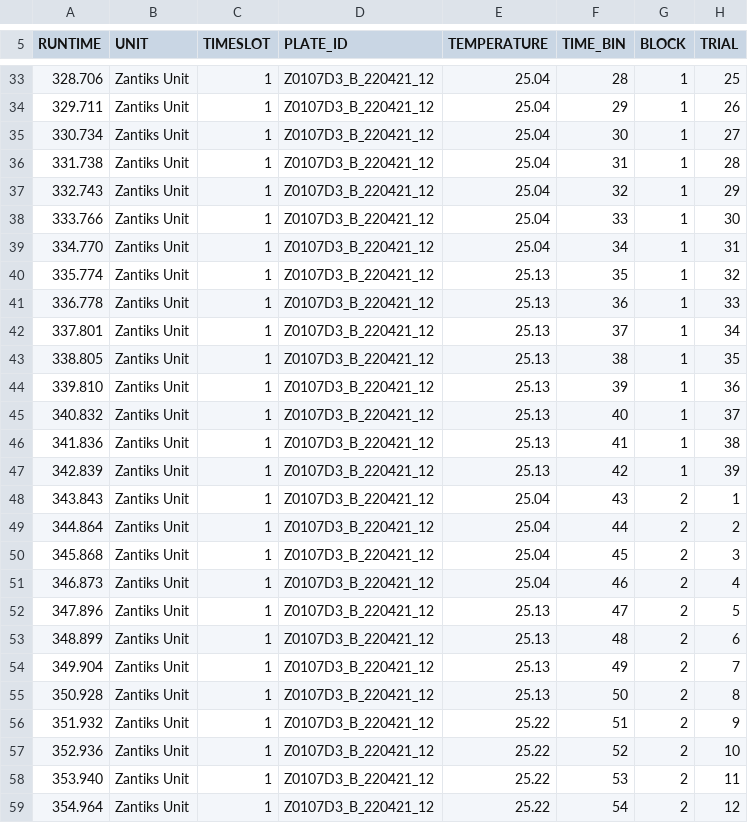
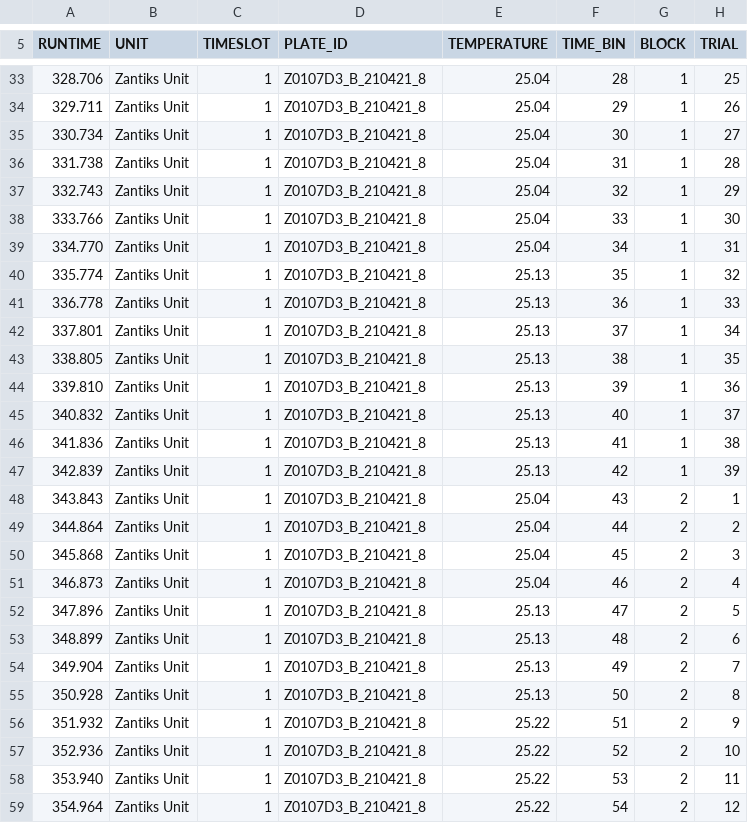
Before and after one commit to elmacartney/Dmel_methods, a CSV file: Data/habituation/E_allen_habituation-20000229T052340.csv, drawn as a sheet; only a part is shown, gaps mark what is left out; the diff covers the shown part only; the diff names each change by its address in the sheet, - before the commit and + after, or states it on an @@ line.

```diff
--- a/Data/habituation/E_allen_habituation-20000229T052340.csv
+++ b/Data/habituation/E_allen_habituation-20000229T052340.csv
-D33:D59 (PLATE_ID): Z0107D3_B_220421_12
+D33:D59 (PLATE_ID): Z0107D3_B_210421_8
```
Also changed, not shown: 54 edited cells elsewhere in this file, Data/habituation/E_allen_habituation-20000229T035615.csv, Data/habituation/E_allen_habituation-20000229T233253.csv, 5 other files.
